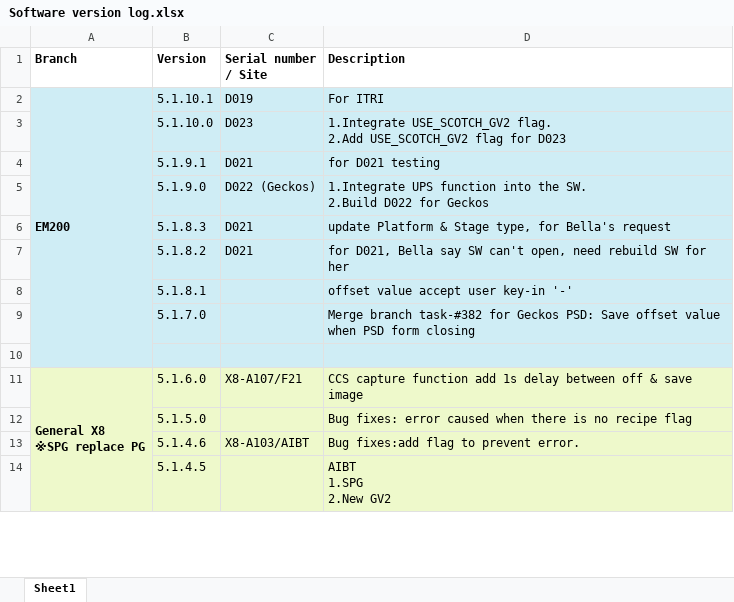
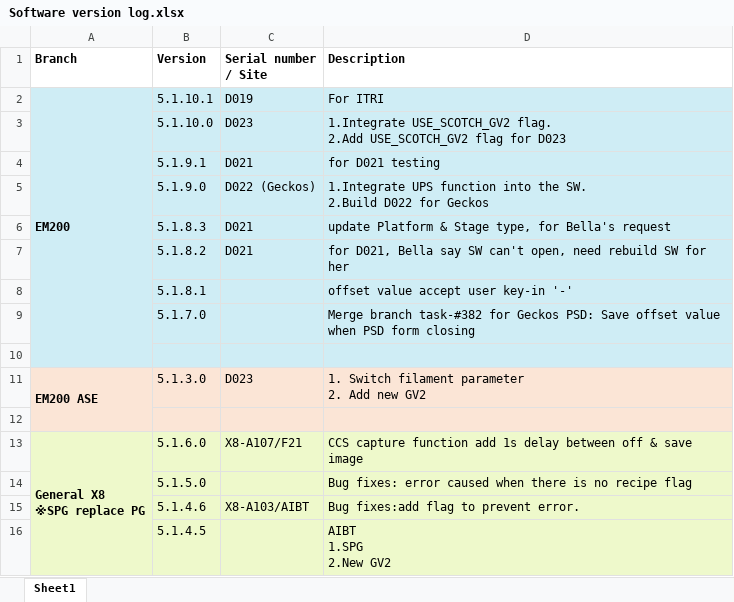
Before and after one commit to AllenPengForWork/TEMIC_Software_Version_Log, an Excel workbook: Software version log.xlsx, sheet Sheet1, drawn as a sheet; only a part is shown; values as stored, in another font and other column widths than the file's, no borders; ↵ is a line break in a cell; the diff names each change by its address in the sheet, - before the commit and + after, or states it on an @@ line.

Commit message:
[5.1.3.0] EM200 ASE

```diff
--- a/Software version log.xlsx (sheet Sheet1)
+++ b/Software version log.xlsx (sheet Sheet1)
+row 11: EM200 ASE | 5.1.3.0 | D023 | 1. Switch filament parameter ↵ 2. Add new GV2
+row 12: (empty)
```
